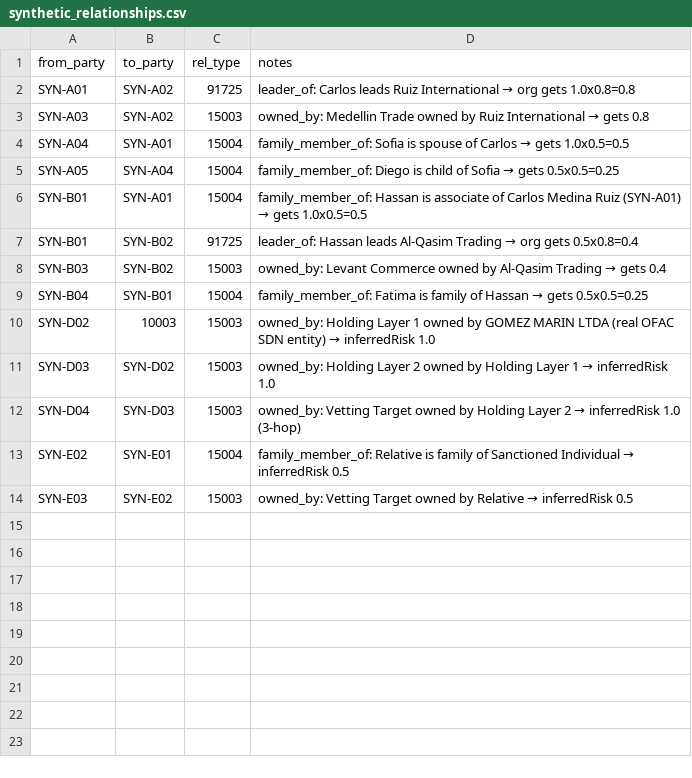
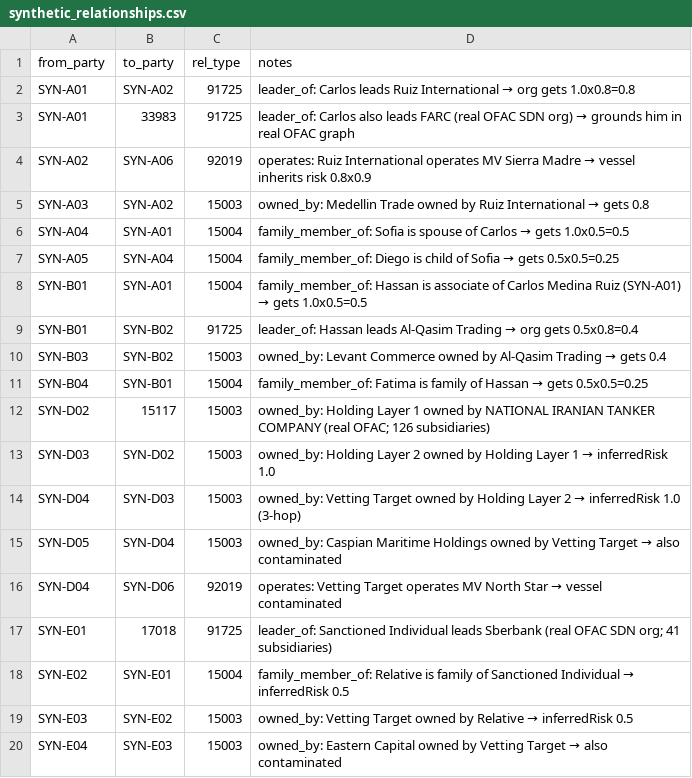
Before and after one commit to arango-solutions/risk-intelligence, a CSV file: data/synthetic_relationships.csv, drawn as a sheet.

```diff
--- a/data/synthetic_relationships.csv
+++ b/data/synthetic_relationships.csv
@@ -2,2 +2,4 @@ from_party,to_party,rel_type,notes
 SYN-A01,SYN-A02,91725,leader_of: Carlos leads Ruiz International → org gets 1.0x0.8=0.8
+SYN-A01,33983,91725,leader_of: Carlos also leads FARC (real OFAC SDN org) → grounds him in real OFAC graph
+SYN-A02,SYN-A06,92019,operates: Ruiz International operates MV Sierra Madre → vessel inherits risk 0.8x0.9
 SYN-A03,SYN-A02,15003,owned_by: Medellin Trade owned by Ruiz International → gets 0.8
@@ -9,6 +11,10 @@ SYN-B03,SYN-B02,15003,owned_by: Levant Commerce owned by Al-Qasim Trading → ge
 SYN-B04,SYN-B01,15004,family_member_of: Fatima is family of Hassan → gets 0.5x0.5=0.25
-SYN-D02,10003,15003,owned_by: Holding Layer 1 owned by GOMEZ MARIN LTDA (real OFAC SDN entity) → inferredRisk 1.0
+SYN-D02,15117,15003,owned_by: Holding Layer 1 owned by NATIONAL IRANIAN TANKER COMPANY (real OFAC; 126 subsidiaries)
 SYN-D03,SYN-D02,15003,owned_by: Holding Layer 2 owned by Holding Layer 1 → inferredRisk 1.0
 SYN-D04,SYN-D03,15003,owned_by: Vetting Target owned by Holding Layer 2 → inferredRisk 1.0 (3-hop)
+SYN-D05,SYN-D04,15003,owned_by: Caspian Maritime Holdings owned by Vetting Target → also contaminated
+SYN-D04,SYN-D06,92019,operates: Vetting Target operates MV North Star → vessel contaminated
+SYN-E01,17018,91725,leader_of: Sanctioned Individual leads Sberbank (real OFAC SDN org; 41 subsidiaries)
 SYN-E02,SYN-E01,15004,family_member_of: Relative is family of Sanctioned Individual → inferredRisk 0.5
 SYN-E03,SYN-E02,15003,owned_by: Vetting Target owned by Relative → inferredRisk 0.5
+SYN-E04,SYN-E03,15003,owned_by: Eastern Capital owned by Vetting Target → also contaminated
```
Also changed, not shown: data/synthetic_parties.csv, 2 other files.
